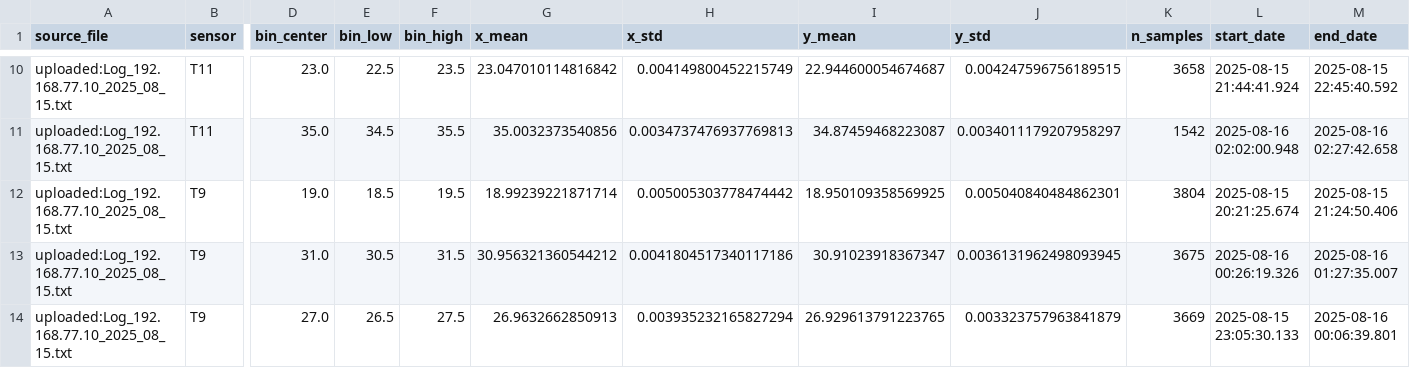
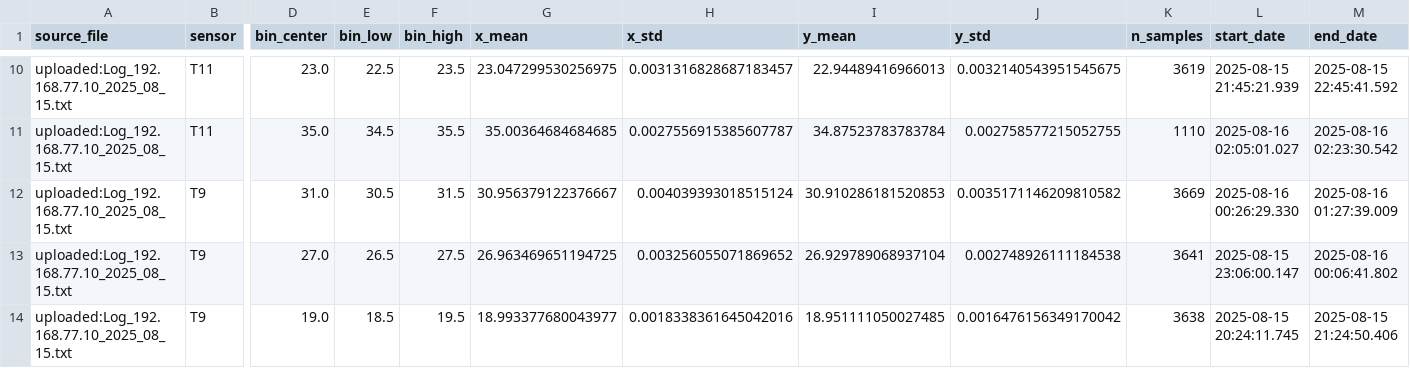
Before and after one commit to AlexFedotovComputing/sensor_calibration, a CSV file: calibration_points_by_sensor.csv, drawn as a sheet; only a part is shown, gaps mark what is left out; removed rows and columns are numbered as before the commit, all else as after; rows hold the shown columns only; the diff covers the shown part only; the diff names each change by its address in the sheet, - before the commit and + after, or states it on an @@ line.

```diff
--- a/calibration_points_by_sensor.csv
+++ b/calibration_points_by_sensor.csv
-G10 (x_mean): 23.047010114816842
+G10 (x_mean): 23.047299530256975
-H10 (x_std): 0.004149800452215749
+H10 (x_std): 0.0031316828687183457
-I10 (y_mean): 22.944600054674687
+I10 (y_mean): 22.94489416966013
-J10 (y_std): 0.004247596756189515
+J10 (y_std): 0.0032140543951545675
-K10 (n_samples): 3658
+K10 (n_samples): 3619
-L10 (start_date): 2025-08-15 21:44:41.924
+L10 (start_date): 2025-08-15 21:45:21.939
-M10 (end_date): 2025-08-15 22:45:40.592
+M10 (end_date): 2025-08-15 22:45:41.592
-G11 (x_mean): 35.0032373540856
+G11 (x_mean): 35.00364684684685
-H11 (x_std): 0.0034737476937769813
+H11 (x_std): 0.0027556915385607787
-I11 (y_mean): 34.87459468223087
+I11 (y_mean): 34.87523783783784
-J11 (y_std): 0.0034011179207958297
+J11 (y_std): 0.002758577215052755
-K11 (n_samples): 1542
+K11 (n_samples): 1110
-L11 (start_date): 2025-08-16 02:02:00.948
+L11 (start_date): 2025-08-16 02:05:01.027
-M11 (end_date): 2025-08-16 02:27:42.658
+M11 (end_date): 2025-08-16 02:23:30.542
-row 12: uploaded:Log_192.168.77.10_2025_08_15.txt | T9 | 19.0 | 18.5 | 19.5 | 18.99239221871714 | 0.005005303778474442 | 18.950109358569925 | 0.005040840484862301 | 3804 | 2025-08-15 20:21:25.674 | 2025-08-15 21:24:50.406
-G12 (x_mean): 30.956321360544212
+G12 (x_mean): 30.956379122376667
-H12 (x_std): 0.0041804517340117186
+H12 (x_std): 0.004039393018515124
-I12 (y_mean): 30.91023918367347
+I12 (y_mean): 30.910286181520853
-J12 (y_std): 0.0036131962498093945
+J12 (y_std): 0.0035171146209810582
-K12 (n_samples): 3675
+K12 (n_samples): 3669
-L12 (start_date): 2025-08-16 00:26:19.326
+L12 (start_date): 2025-08-16 00:26:29.330
-M12 (end_date): 2025-08-16 01:27:35.007
+M12 (end_date): 2025-08-16 01:27:39.009
-G13 (x_mean): 26.9632662850913
+G13 (x_mean): 26.963469651194725
-H13 (x_std): 0.003935232165827294
+H13 (x_std): 0.003256055071869652
-I13 (y_mean): 26.929613791223765
+I13 (y_mean): 26.929789068937104
-J13 (y_std): 0.003323757963841879
+J13 (y_std): 0.002748926111184538
-K13 (n_samples): 3669
+K13 (n_samples): 3641
-L13 (start_date): 2025-08-15 23:05:30.133
+L13 (start_date): 2025-08-15 23:06:00.147
-M13 (end_date): 2025-08-16 00:06:39.801
+M13 (end_date): 2025-08-16 00:06:41.802
+row 14: uploaded:Log_192.168.77.10_2025_08_15.txt | T9 | 19.0 | 18.5 | 19.5 | 18.993377680043977 | 0.0018338361645042016 | 18.951111050027485 | 0.0016476156349170042 | 3638 | 2025-08-15 20:24:11.745 | 2025-08-15 21:24:50.406
```
Also changed, not shown: 2 added rows, 2 removed rows and 62 edited cells elsewhere in this file, calibration_models.csv, 2 other files.
